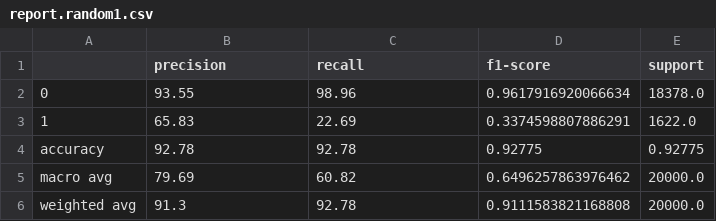
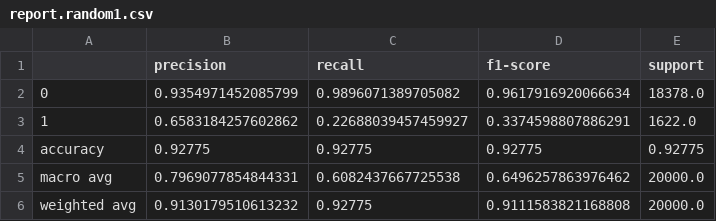
Before and after one commit to danterazo/abusive-language-detection, a CSV file: KaggleSVM/output/report/report.random1.csv, drawn as a sheet.

```diff
--- a/KaggleSVM/output/report/report.random1.csv
+++ b/KaggleSVM/output/report/report.random1.csv
@@ -1,6 +1,6 @@
 ,precision,recall,f1-score,support
-0,93.55,98.96,0.9617916920066634,18378.0
-1,65.83,22.69,0.3374598807886291,1622.0
-accuracy,92.78,92.78,0.92775,0.92775
-macro avg,79.69,60.82,0.6496257863976462,20000.0
-weighted avg,91.3,92.78,0.9111583821168808,20000.0
+0,0.9354971452085799,0.9896071389705082,0.9617916920066634,18378.0
+1,0.6583184257602862,0.22688039457459927,0.3374598807886291,1622.0
+accuracy,0.92775,0.92775,0.92775,0.92775
+macro avg,0.7969077854844331,0.6082437667725538,0.6496257863976462,20000.0
+weighted avg,0.9130179510613232,0.92775,0.9111583821168808,20000.0
```
Also changed, not shown: KaggleSVM/output/report/report.random.avg.CSV, KaggleSVM/output/report/report.random2.csv, 9 other files.
